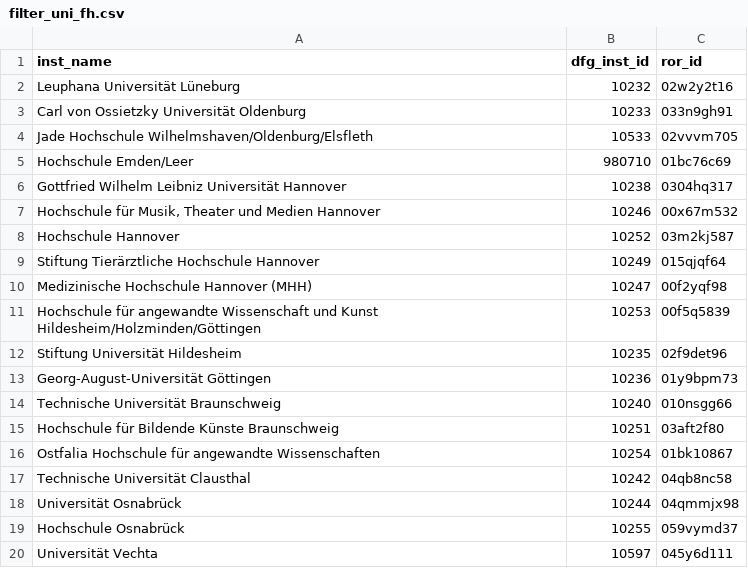
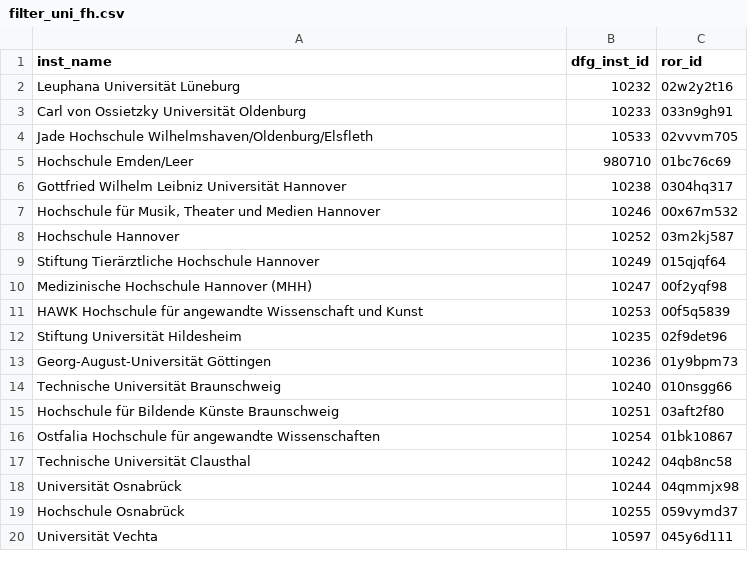
Before and after one commit to naustica/lower_saxony_institutions, a CSV file: data/filter_uni_fh.csv, drawn as a sheet.

```diff
--- a/data/filter_uni_fh.csv
+++ b/data/filter_uni_fh.csv
@@ -10,3 +10,3 @@ Stiftung Tierärztliche Hochschule Hannover,10249,015qjqf64
 Medizinische Hochschule Hannover (MHH),10247,00f2yqf98
-Hochschule für angewandte Wissenschaft und Kunst Hildesheim/Holzminden/Göttingen,10253,00f5q5839
+HAWK Hochschule für angewandte Wissenschaft und Kunst,10253,00f5q5839
 Stiftung Universität Hildesheim,10235,02f9det96
```
Also changed, not shown: data/inst_tab.csv, 27 other files.
